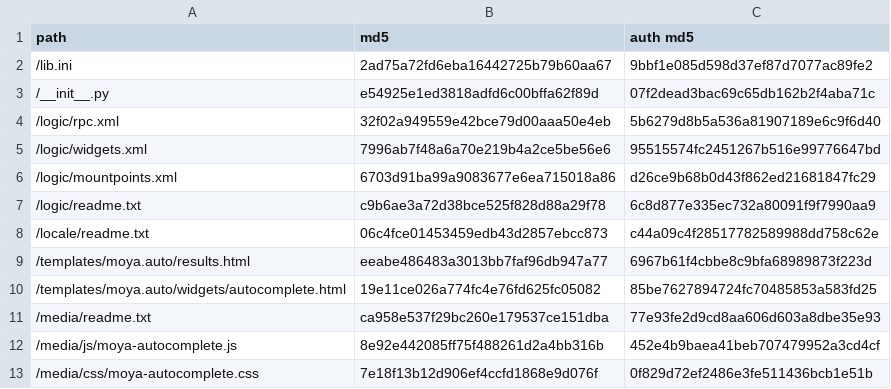
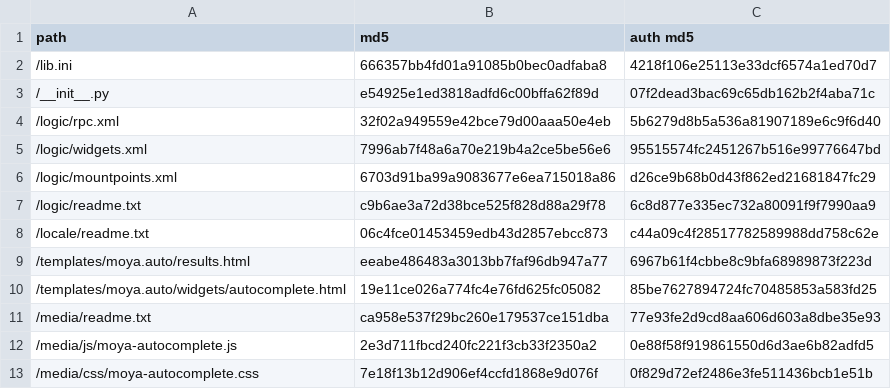
Before and after one commit to moyaproject/beancounter, a CSV file: site/external/moya.auto/manifest.csv, drawn as a sheet.

Commit message:
auto fix

```diff
--- a/site/external/moya.auto/manifest.csv
+++ b/site/external/moya.auto/manifest.csv
@@ -1,3 +1,3 @@
 "path","md5","auth md5"
-"/lib.ini",2ad75a72fd6eba16442725b79b60aa67,9bbf1e085d598d37ef87d7077ac89fe2
+"/lib.ini",666357bb4fd01a91085b0bec0adfaba8,4218f106e25113e33dcf6574a1ed70d7
 "/__init__.py",e54925e1ed3818adfd6c00bffa62f89d,07f2dead3bac69c65db162b2f4aba71c
@@ -11,3 +11,3 @@
 "/media/readme.txt",ca958e537f29bc260e179537ce151dba,77e93fe2d9cd8aa606d603a8dbe35e93
-"/media/js/moya-autocomplete.js",8e92e442085ff75f488261d2a4bb316b,452e4b9baea41beb707479952a3cd4cf
+"/media/js/moya-autocomplete.js",2e3d711fbcd240fc221f3cb33f2350a2,0e88f58f919861550d6d3ae6b82adfd5
 "/media/css/moya-autocomplete.css",7e18f13b12d906ef4ccfd1868e9d076f,0f829d72ef2486e3fe511436bcb1e51b
```
Also changed, not shown: 2 other files.
